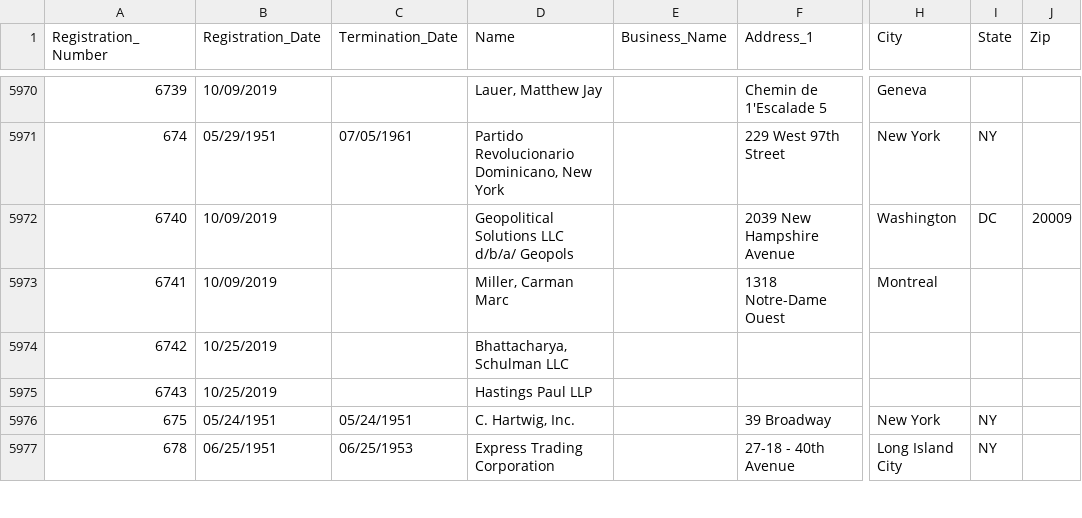
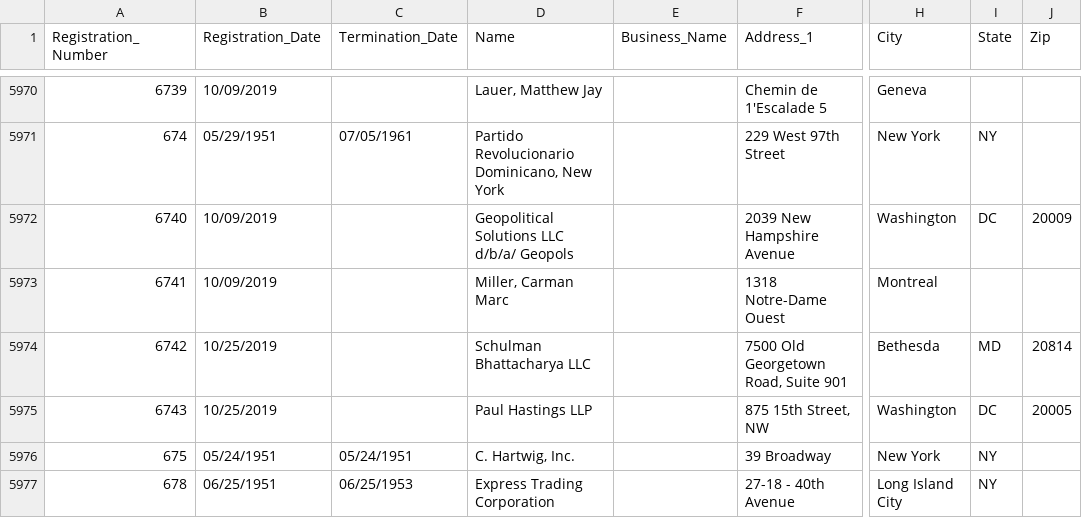
Before and after one commit to simonw/fara-history, a CSV file: FARA_All_Registrants.csv, drawn as a sheet; only a part is shown, gaps mark what is left out; the diff names each change by its address in the sheet, - before the commit and + after, or states it on an @@ line.

Commit message:
2 rows changed
  Registration_Number: 6742
    Name: "Bhattacharya, Schulman LLC" => "Schulman Bhattacharya LLC"
    Address_1: "" => "7500 Old Georgetown Road, Suite 901"
    City: "" => "Bethesda"
    State: "" => "MD"
    Zip: "" => "20814"

  Registration_Number: 6743
    Name: "Hastings Paul LLP" => "Paul Hastings LLP"
    Address_1: "" => "875 15th Street, NW"
    City: "" => "Washington"
    State: "" => "DC"
    Zip: "" => "20005"

[skip ci]

```diff
--- a/FARA_All_Registrants.csv
+++ b/FARA_All_Registrants.csv
-D5974 (Name): Bhattacharya, Schulman LLC
+D5974 (Name): Schulman Bhattacharya LLC
-F5974 (Address_1): (empty)
+F5974 (Address_1): 7500 Old Georgetown Road, Suite 901
-H5974 (City): (empty)
+H5974 (City): Bethesda
-I5974 (State): (empty)
+I5974 (State): MD
-J5974 (Zip): (empty)
+J5974 (Zip): 20814
-D5975 (Name): Hastings Paul LLP
+D5975 (Name): Paul Hastings LLP
-F5975 (Address_1): (empty)
+F5975 (Address_1): 875 15th Street, NW
-H5975 (City): (empty)
+H5975 (City): Washington
-I5975 (State): (empty)
+I5975 (State): DC
-J5975 (Zip): (empty)
+J5975 (Zip): 20005
```
